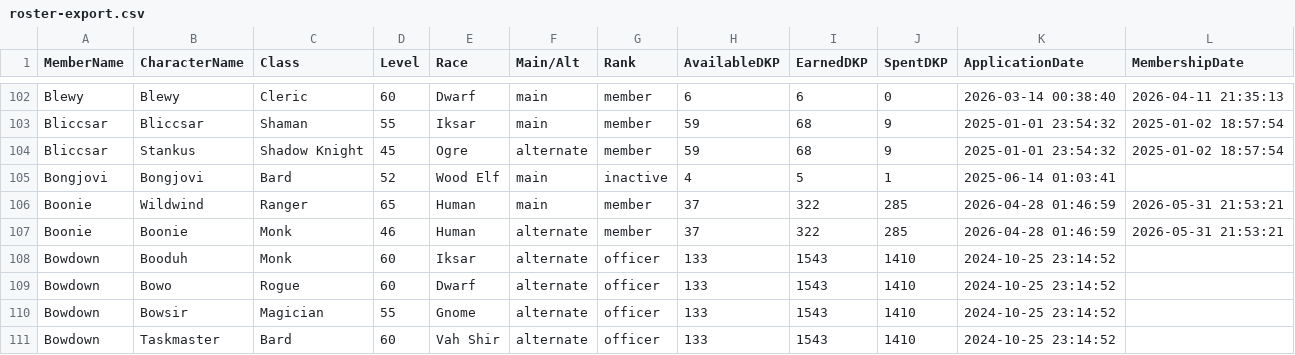
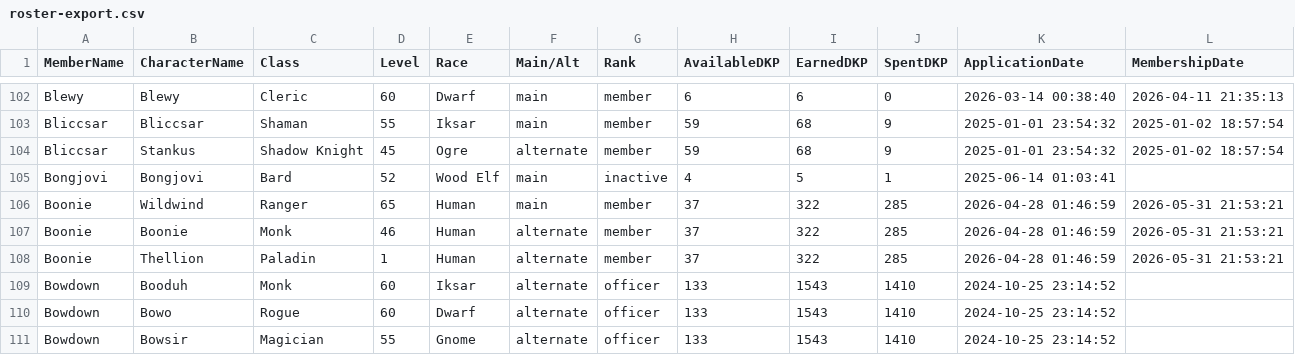
Before and after one commit to Larcen22/Axiom-DKP2, a CSV file: roster-export.csv, drawn as a sheet; only a part is shown, gaps mark what is left out; the shorter side is filled out with more unchanged rows.

Commit message:
Auto data sync: roster-export.csv, users.json (2026-10-25 02:43 UTC)

```diff
--- a/roster-export.csv
+++ b/roster-export.csv
@@ -107,2 +107,3 @@ Boonie,Wildwind,Ranger,65,Human,main,member,37,322,285,2026-04-28 01:46:59,2026-
 Boonie,Boonie,Monk,46,Human,alternate,member,37,322,285,2026-04-28 01:46:59,2026-05-31 21:53:21
+Boonie,Thellion,Paladin,1,Human,alternate,member,37,322,285,2026-04-28 01:46:59,2026-05-31 21:53:21
 Bowdown,Booduh,Monk,60,Iksar,alternate,officer,133,1543,1410,2024-10-25 23:14:52,
```
Also changed, not shown: 1 other file.
